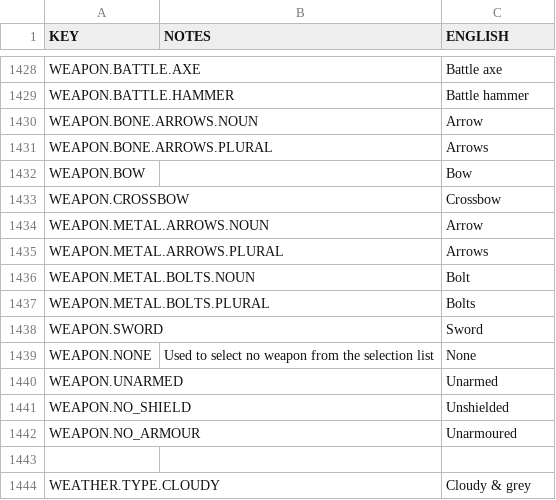
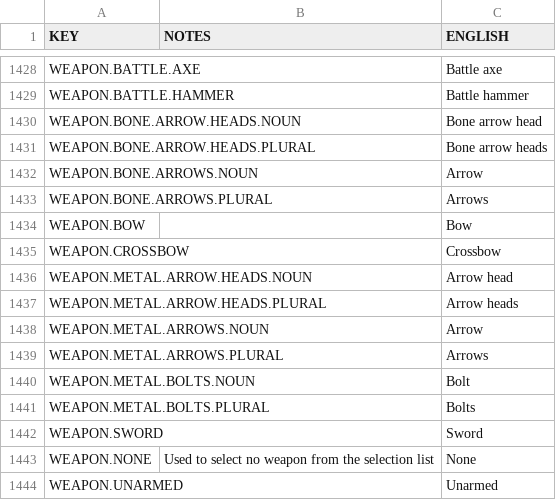
Before and after one commit to rossturner/mountaincore, a CSV file: core/mods/base/translations/translations.csv, drawn as a sheet; only a part is shown, gaps mark what is left out; the shorter side is filled out with more unchanged rows; the diff names each change by its address in the sheet, - before the commit and + after, or states it on an @@ line.

```diff
--- a/core/mods/base/translations/translations.csv
+++ b/core/mods/base/translations/translations.csv
+row 1430: WEAPON.BONE.ARROW.HEADS.NOUN |  | Bone arrow head
+row 1431: WEAPON.BONE.ARROW.HEADS.PLURAL |  | Bone arrow heads
+row 1436: WEAPON.METAL.ARROW.HEADS.NOUN |  | Arrow head
+row 1437: WEAPON.METAL.ARROW.HEADS.PLURAL |  | Arrow heads
```
Also changed, not shown: core/assets/translations/collated.csv, 9 other files.
